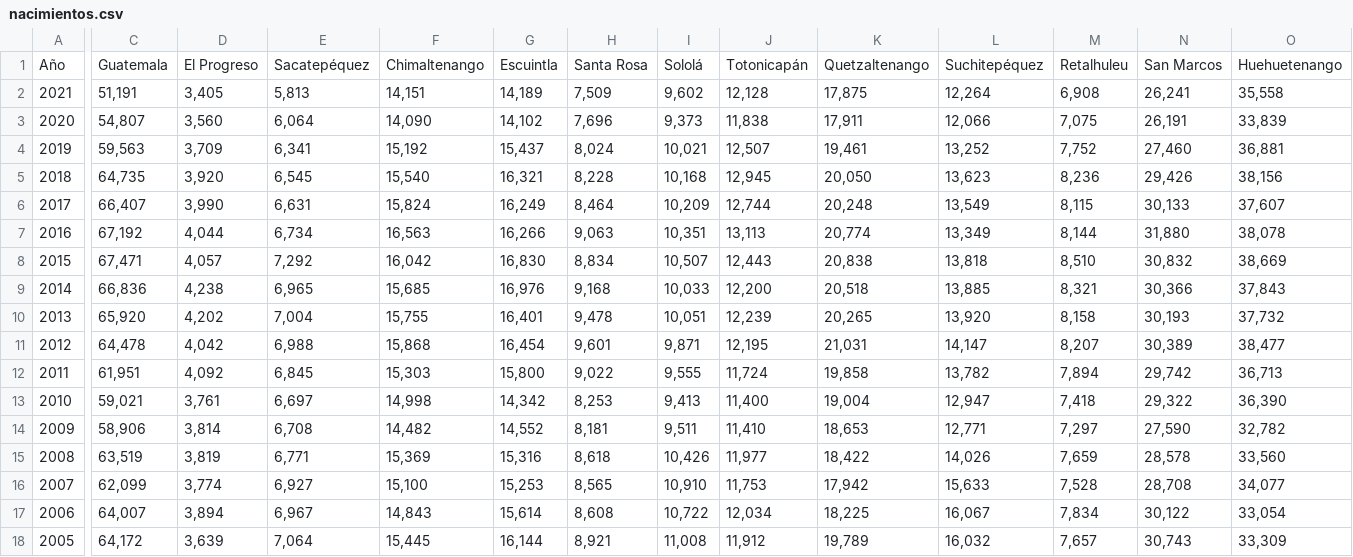
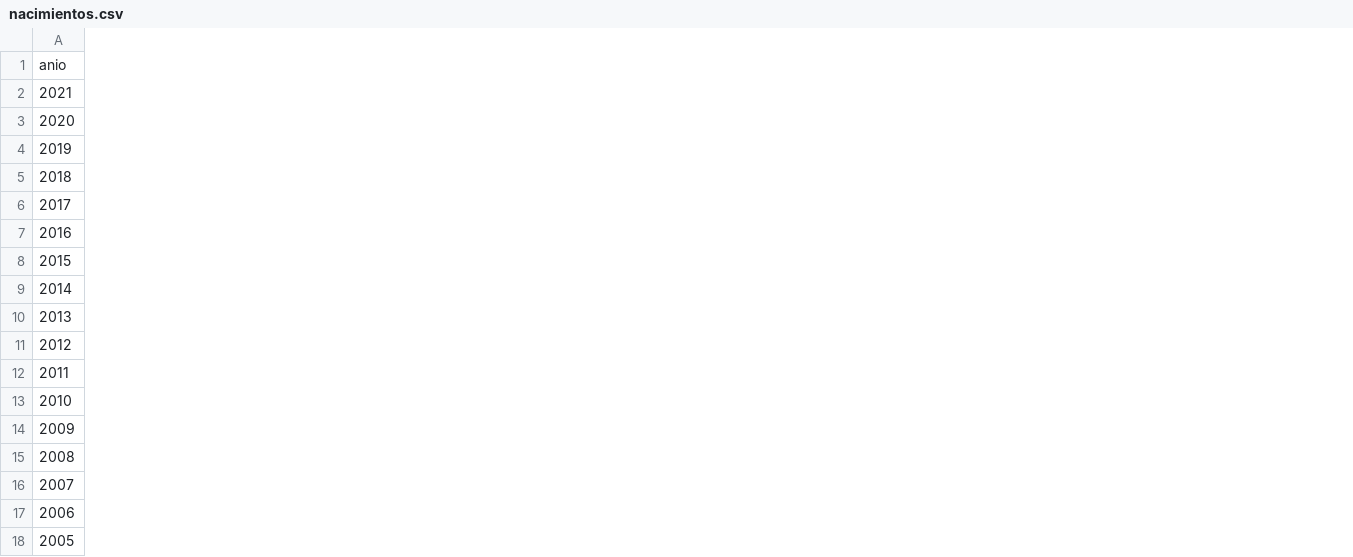
Before and after one commit to bitochepe2/IA2, a CSV file: csv/nacimientos.csv, drawn as a sheet; only a part is shown, gaps mark what is left out; removed rows and columns are numbered as before the commit, all else as after; rows hold the shown columns only; the diff covers the shown part only; the diff names each change by its address in the sheet, - before the commit and + after, or states it on an @@ line.

Commit message:
Update nacimientos.csv

```diff
--- a/csv/nacimientos.csv
+++ b/csv/nacimientos.csv
-column C, rows 2-18: 51,191 | 54,807 | 59,563 | 64,735 | 66,407 | 67,192 | 67,471 | 66,836 | 65,920 | 64,478 | 61,951 | 59,021 | 58,906 | 63,519 | 62,099 | 64,007 | 64,172
-column D, rows 2-18: 3,405 | 3,560 | 3,709 | 3,920 | 3,990 | 4,044 | 4,057 | 4,238 | 4,202 | 4,042 | 4,092 | 3,761 | 3,814 | 3,819 | 3,774 | 3,894 | 3,639
-column E, rows 2-18: 5,813 | 6,064 | 6,341 | 6,545 | 6,631 | 6,734 | 7,292 | 6,965 | 7,004 | 6,988 | 6,845 | 6,697 | 6,708 | 6,771 | 6,927 | 6,967 | 7,064
-column F, rows 2-18: 14,151 | 14,090 | 15,192 | 15,540 | 15,824 | 16,563 | 16,042 | 15,685 | 15,755 | 15,868 | 15,303 | 14,998 | 14,482 | 15,369 | 15,100 | 14,843 | 15,445
-column G, rows 2-18: 14,189 | 14,102 | 15,437 | 16,321 | 16,249 | 16,266 | 16,830 | 16,976 | 16,401 | 16,454 | 15,800 | 14,342 | 14,552 | 15,316 | 15,253 | 15,614 | 16,144
-column H, rows 2-18: 7,509 | 7,696 | 8,024 | 8,228 | 8,464 | 9,063 | 8,834 | 9,168 | 9,478 | 9,601 | 9,022 | 8,253 | 8,181 | 8,618 | 8,565 | 8,608 | 8,921
-column I, rows 2-18: 9,602 | 9,373 | 10,021 | 10,168 | 10,209 | 10,351 | 10,507 | 10,033 | 10,051 | 9,871 | 9,555 | 9,413 | 9,511 | 10,426 | 10,910 | 10,722 | 11,008
-column J, rows 2-18: 12,128 | 11,838 | 12,507 | 12,945 | 12,744 | 13,113 | 12,443 | 12,200 | 12,239 | 12,195 | 11,724 | 11,400 | 11,410 | 11,977 | 11,753 | 12,034 | 11,912
-column K, rows 2-18: 17,875 | 17,911 | 19,461 | 20,050 | 20,248 | 20,774 | 20,838 | 20,518 | 20,265 | 21,031 | 19,858 | 19,004 | 18,653 | 18,422 | 17,942 | 18,225 | 19,789
-column L, rows 2-18: 12,264 | 12,066 | 13,252 | 13,623 | 13,549 | 13,349 | 13,818 | 13,885 | 13,920 | 14,147 | 13,782 | 12,947 | 12,771 | 14,026 | 15,633 | 16,067 | 16,032
-column M, rows 2-18: 6,908 | 7,075 | 7,752 | 8,236 | 8,115 | 8,144 | 8,510 | 8,321 | 8,158 | 8,207 | 7,894 | 7,418 | 7,297 | 7,659 | 7,528 | 7,834 | 7,657
-column N, rows 2-18: 26,241 | 26,191 | 27,460 | 29,426 | 30,133 | 31,880 | 30,832 | 30,366 | 30,193 | 30,389 | 29,742 | 29,322 | 27,590 | 28,578 | 28,708 | 30,122 | 30,743
-column O, rows 2-18: 35,558 | 33,839 | 36,881 | 38,156 | 37,607 | 38,078 | 38,669 | 37,843 | 37,732 | 38,477 | 36,713 | 36,390 | 32,782 | 33,560 | 34,077 | 33,054 | 33,309
-row 1: Año | Guatemala | El Progreso | Sacatepéquez | Chimaltenango | Escuintla | Santa Rosa | Sololá | Totonicapán | Quetzaltenango | Suchitepéquez | Retalhuleu | San Marcos | Huehuetenango
+row 1: anio
```
Also changed, not shown: 11 removed columns elsewhere in this file.
